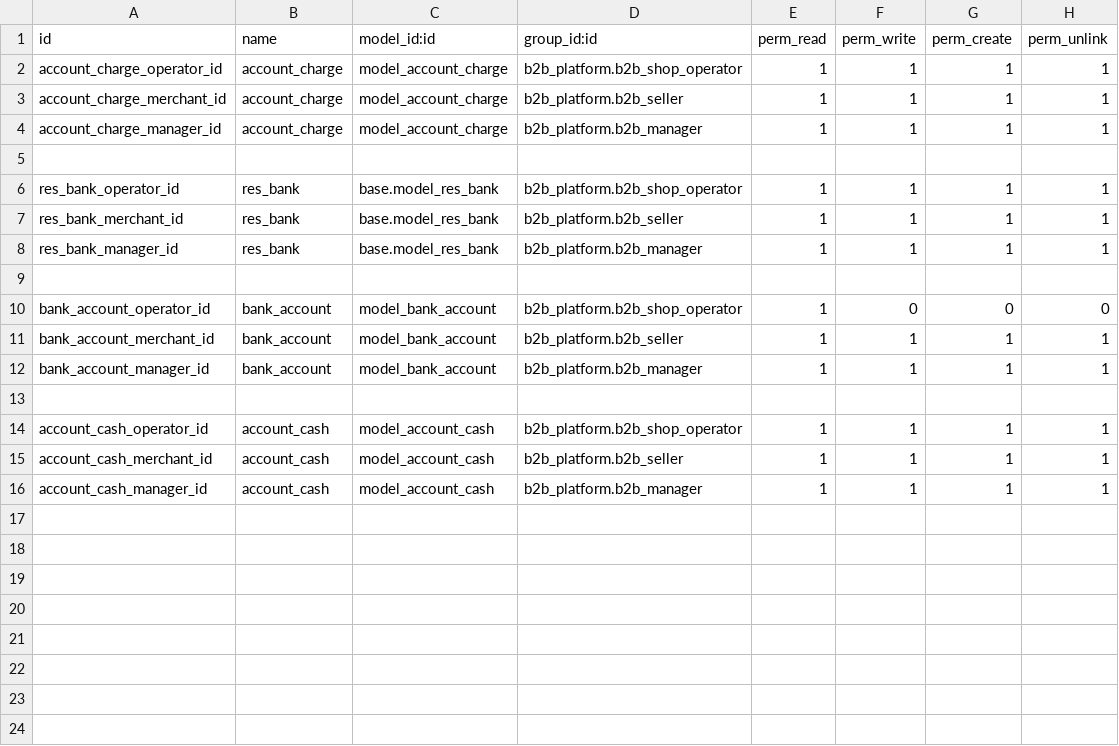
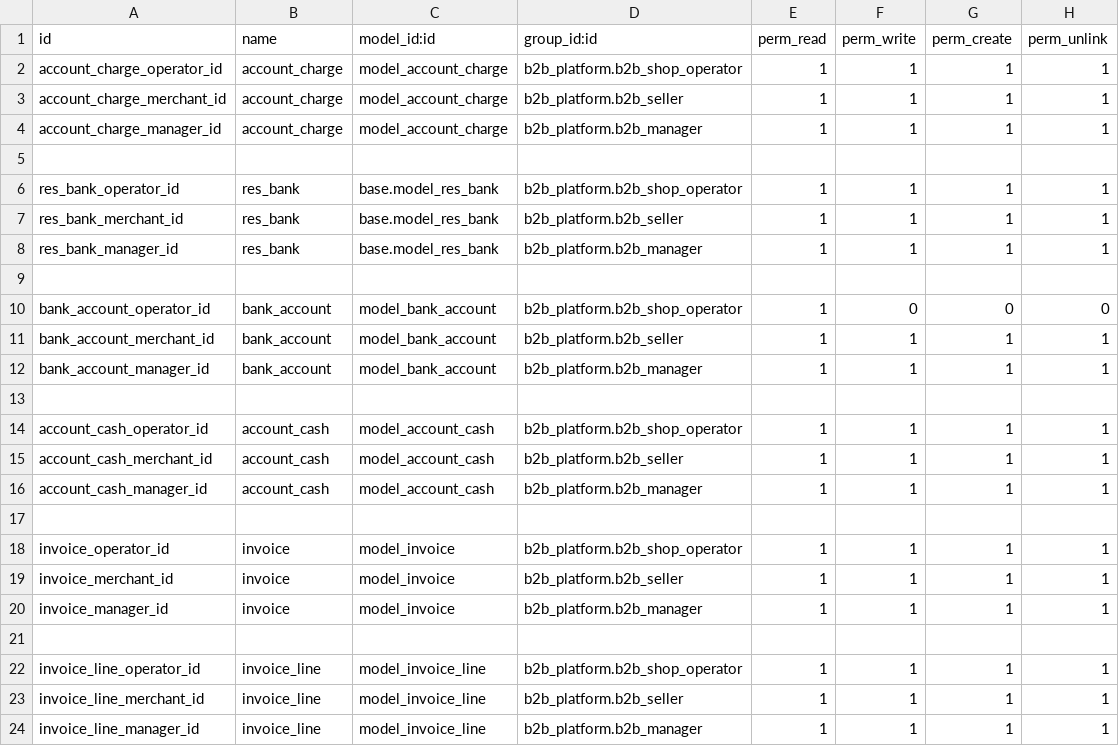
Before and after one commit to ljp1992/HZMX, a CSV file: b2b_platform/security/ir.model.access.csv, drawn as a sheet.

```diff
--- a/b2b_platform/security/ir.model.access.csv
+++ b/b2b_platform/security/ir.model.access.csv
@@ -16 +16,9 @@ account_cash_merchant_id,account_cash,model_account_cash,b2b_platform.b2b_seller
 account_cash_manager_id,account_cash,model_account_cash,b2b_platform.b2b_manager,1,1,1,1
+
+invoice_operator_id,invoice,model_invoice,b2b_platform.b2b_shop_operator,1,1,1,1
+invoice_merchant_id,invoice,model_invoice,b2b_platform.b2b_seller,1,1,1,1
+invoice_manager_id,invoice,model_invoice,b2b_platform.b2b_manager,1,1,1,1
+
+invoice_line_operator_id,invoice_line,model_invoice_line,b2b_platform.b2b_shop_operator,1,1,1,1
+invoice_line_merchant_id,invoice_line,model_invoice_line,b2b_platform.b2b_seller,1,1,1,1
+invoice_line_manager_id,invoice_line,model_invoice_line,b2b_platform.b2b_manager,1,1,1,1
```
Also changed, not shown: 17 other files.
